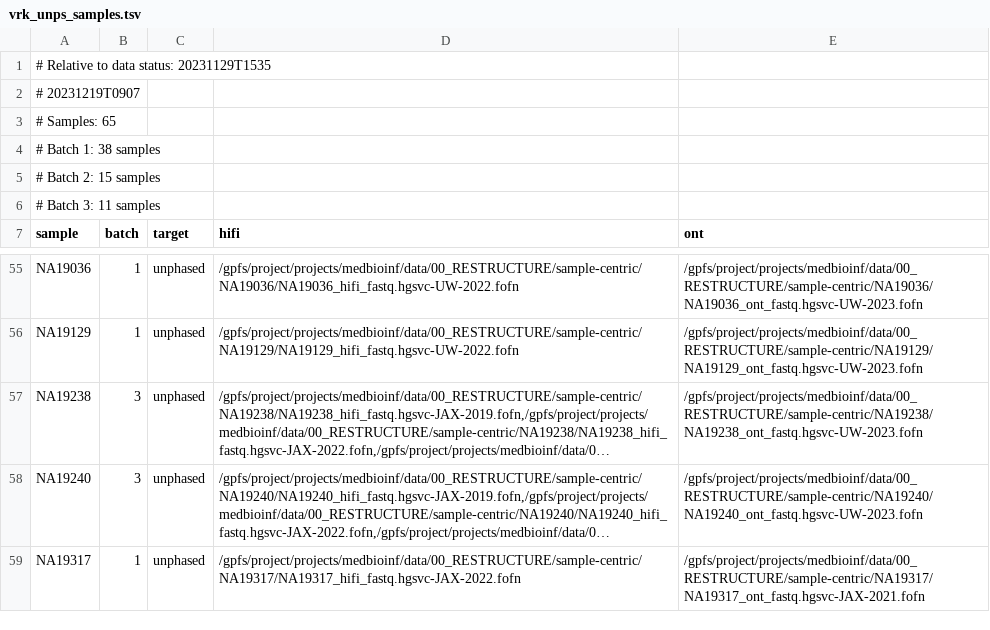
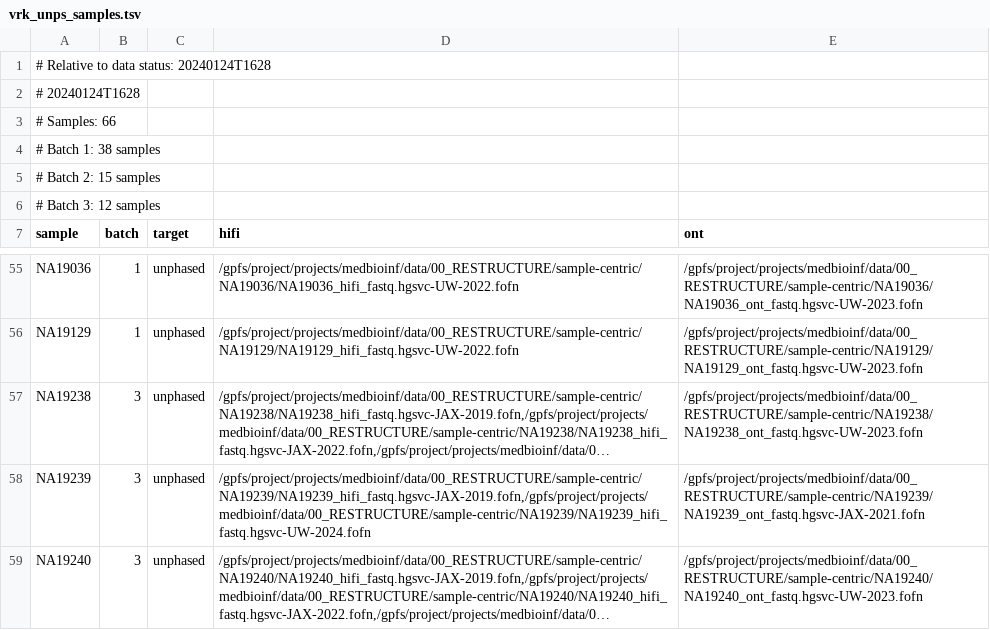
Before and after one commit to core-unit-bioinformatics/project-run-hgsvc-hybrid-assemblies, a TSV file: samples/vrk_unps_samples.tsv, drawn as a sheet; only a part is shown, gaps mark what is left out; the shorter side is filled out with more unchanged rows; long unchanged cells end in …; the diff names each change by its address in the sheet, - before the commit and + after, or states it on an @@ line.

Commit message:
upd unps sample sheet na19239

```diff
--- a/samples/vrk_unps_samples.tsv
+++ b/samples/vrk_unps_samples.tsv
-A1 (sample): # Relative to data status: 20231129T1535
+A1 (sample): # Relative to data status: 20240124T1628
-A2 (sample): # 20231219T0907
+A2 (sample): # 20240124T1628
-A3 (sample): # Samples: 65
+A3 (sample): # Samples: 66
-A6 (sample): # Batch 3: 11 samples
+A6 (sample): # Batch 3: 12 samples
+row 58: NA19239 | 3 | unphased | /gpfs/project/projects/medbioinf/data/00_RESTRUCTURE/sample-centric/NA19239/NA19239_hifi_fastq.hgsvc-JAX-2019.fofn,/gpfs/project/projects/medbioinf/data/00_RESTRUCTURE/sample-centric/NA19239/NA19239_hifi_fastq.hgsvc-UW-2024.fofn | /gpfs/project/projects/medbioinf/data/00_RESTRUCTURE/sample-centric/NA19239/NA19239_ont_fastq.hgsvc-JAX-2021.fofn
```
Also changed, not shown: 1 other file.
